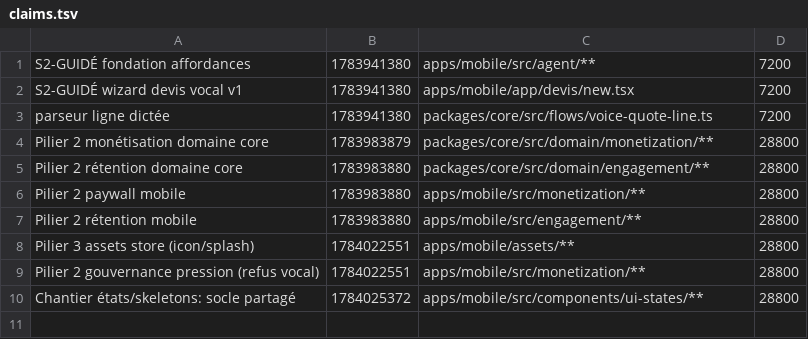
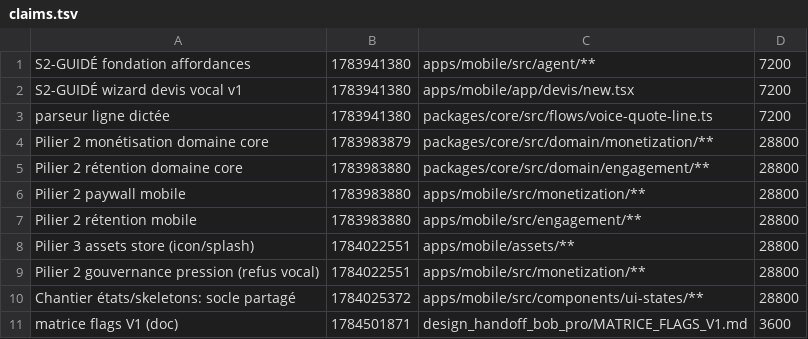
Before and after one commit to GLWebDevAgency/bob-pro, a TSV file: claims.tsv, drawn as a sheet; the diff names each change by its address in the sheet, - before the commit and + after, or states it on an @@ line.

Commit message:
claim:matrice flags V1 (doc) ttl=design_handoff_bob_pro/MATRICE_FLAGS_V1.md

```diff
--- a/claims.tsv
+++ b/claims.tsv
+row 11: matrice flags V1 (doc) | 1784501871 | design_handoff_bob_pro/MATRICE_FLAGS_V1.md | 3600
```
Also changed, not shown: 1 other file.
